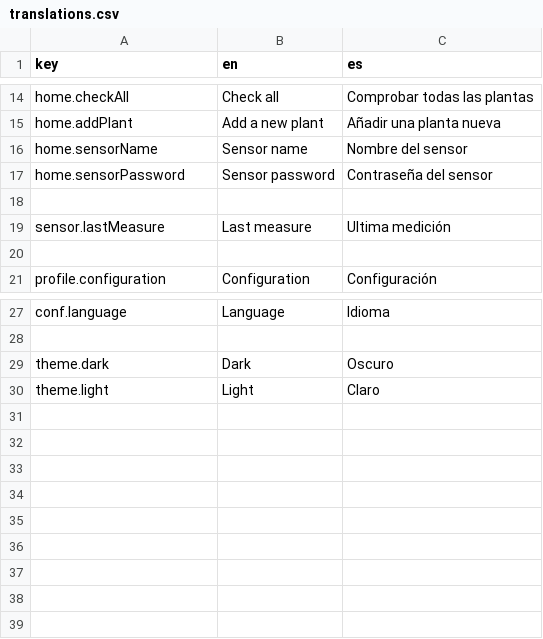
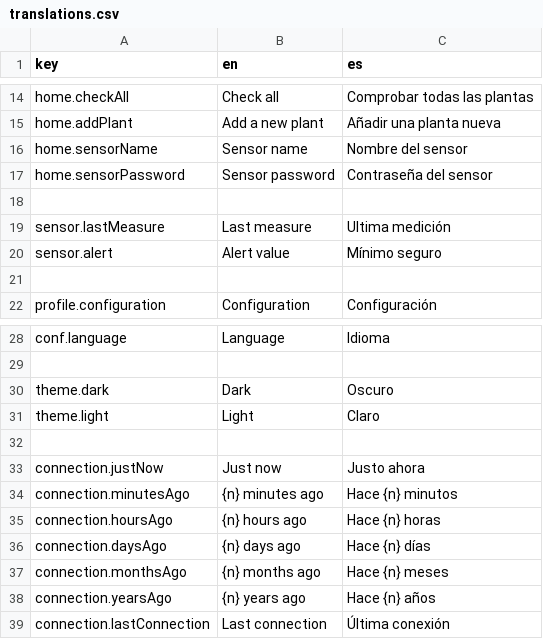
Before and after one commit to marcosrica/root-pulse, a CSV file: frontend/src/locales/translations.csv, drawn as a sheet; only a part is shown, gaps mark what is left out.

Commit message:
Added more translations for sensors page

```diff
--- a/frontend/src/locales/translations.csv
+++ b/frontend/src/locales/translations.csv
@@ -19,2 +19,3 @@ home.sensorPassword,Sensor password,Contraseña del sensor
 sensor.lastMeasure,Last measure,Ultima medición
+sensor.alert,Alert value,Mínimo seguro
 
@@ -30 +31,9 @@ theme.dark,Dark,Oscuro
 theme.light,Light,Claro
+
+connection.justNow,Just now,Justo ahora
+connection.minutesAgo,{n} minutes ago,Hace {n} minutos
+connection.hoursAgo,{n} hours ago,Hace {n} horas
+connection.daysAgo,{n} days ago,Hace {n} días
+connection.monthsAgo,{n} months ago,Hace {n} meses
+connection.yearsAgo,{n} years ago,Hace {n} años
+connection.lastConnection,Last connection,Última conexión
```
